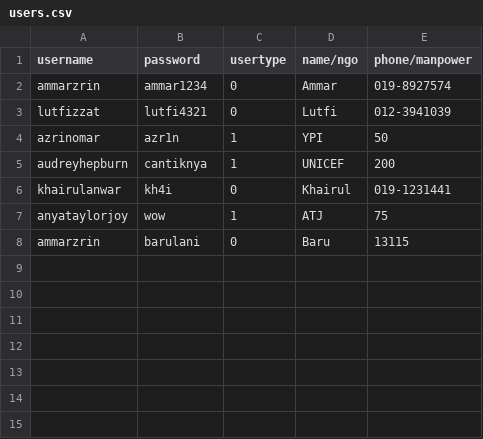
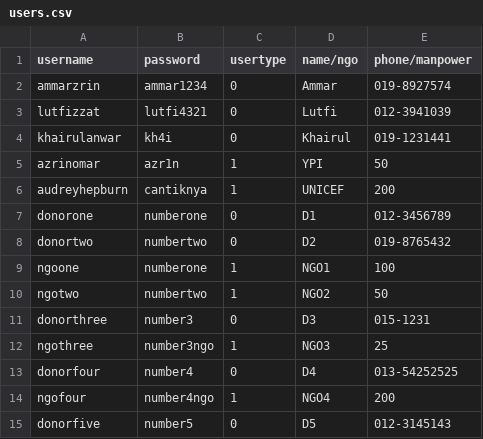
Before and after one commit to ammarzrin/aid-system-java, a CSV file: src/users.csv, drawn as a sheet.

Commit message:
User authentication finalized + with javadoc comments

```diff
--- a/src/users.csv
+++ b/src/users.csv
@@ -3,6 +3,13 @@ ammarzrin,ammar1234,0,Ammar,019-8927574
 lutfizzat,lutfi4321,0,Lutfi,012-3941039
+khairulanwar,kh4i,0,Khairul,019-1231441
 azrinomar,azr1n,1,YPI,50
 audreyhepburn,cantiknya,1,UNICEF,200
-khairulanwar,kh4i,0,Khairul,019-1231441
-anyataylorjoy,wow,1,ATJ,75
-ammarzrin,barulani,0,Baru,13115
+donorone,numberone,0,D1,012-3456789
+donortwo,numbertwo,0,D2,019-8765432
+ngoone,numberone,1,NGO1,100
+ngotwo,numbertwo,1,NGO2,50
+donorthree,number3,0,D3,015-1231
+ngothree,number3ngo,1,NGO3,25
+donorfour,number4,0,D4,013-54252525
+ngofour,number4ngo,1,NGO4,200
+donorfive,number5,0,D5,012-3145143
```
Also changed, not shown: 5 other files.
